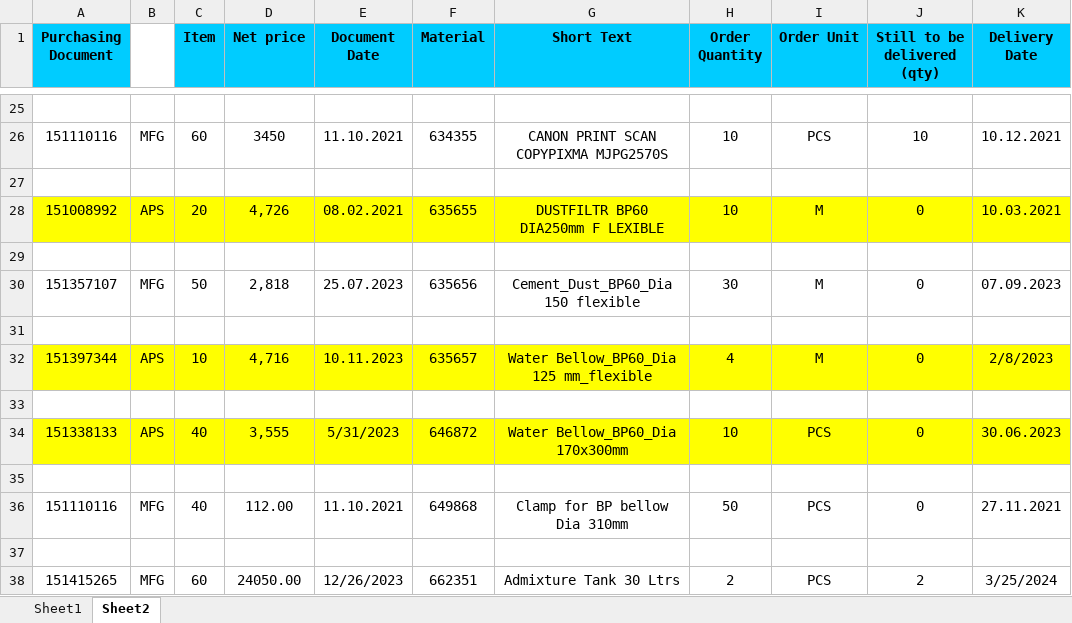
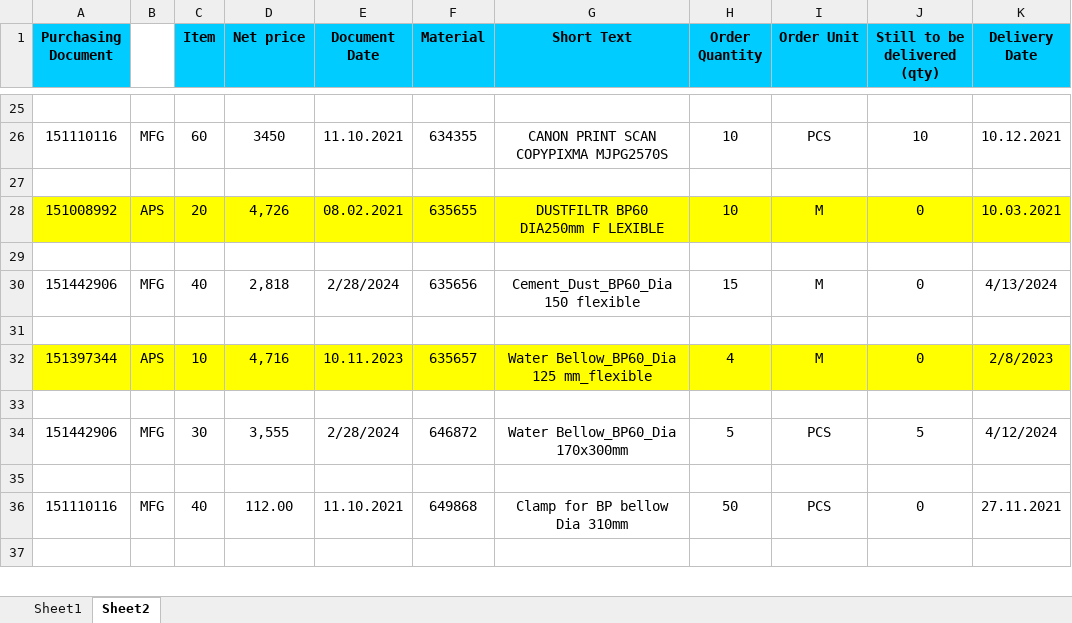
Before and after one commit to JPTechatronics/J-P-Techatronics-2023-2024-A, an Excel workbook: Updated PO.xlsx, sheet Sheet2, drawn as a sheet; only a part is shown, gaps mark what is left out; values as stored, in another font and other column widths than the file's, no borders; removed rows and columns are numbered as before the commit, all else as after; the diff covers the shown part only; the diff names each change by its address in the sheet, - before the commit and + after, or states it on an @@ line.

```diff
--- a/Updated PO.xlsx (sheet Sheet2)
+++ b/Updated PO.xlsx (sheet Sheet2)
-A30 (Purchasing Document): 151357107
+A30 (Purchasing Document): 151442906
-C30 (Item): 50
+C30 (Item): 40
-E30 (Document Date): 25.07.2023
+E30 (Document Date): 2/28/2024
-H30 (Order Quantity): 30
+H30 (Order Quantity): 15
-K30 (Delivery Date): 07.09.2023
+K30 (Delivery Date): 4/13/2024
-row 34: 151338133 | APS | 40 | 3,555 | 5/31/2023 | 646872 | Water Bellow_BP60_Dia 170x300mm | 10 | PCS | 0 | 30.06.2023
+row 34: 151442906 | MFG | 30 | 3,555 | 2/28/2024 | 646872 | Water Bellow_BP60_Dia 170x300mm | 5 | PCS | 5 | 4/12/2024
-row 38: 151415265 | MFG | 60 | 24050.00 | 12/26/2023 | 662351 | Admixture Tank 30 Ltrs | 2 | PCS | 2 | 3/25/2024
```
Also changed, not shown: 2 added rows and 22 edited cells elsewhere in this sheet, sheet Sheet1, Stock.xlsx.
